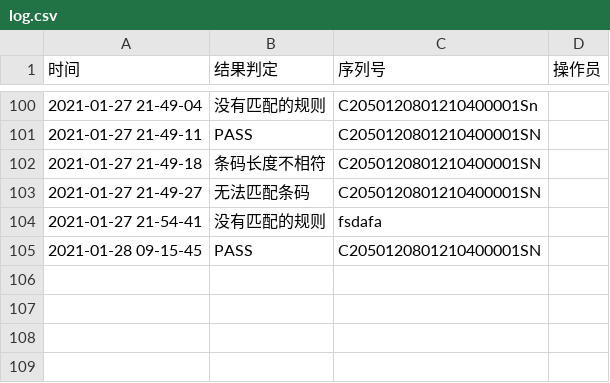
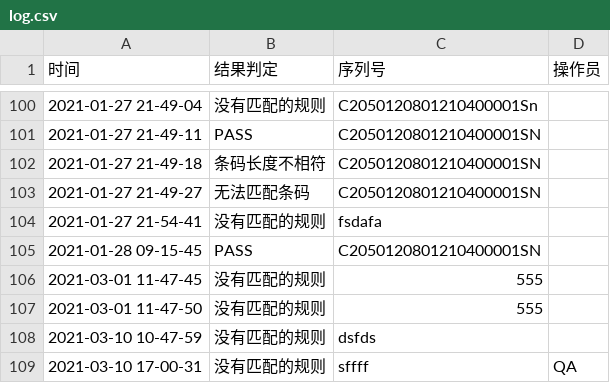
Before and after one commit to woyuxundao/label-check, a CSV file: log/log.csv, drawn as a sheet; only a part is shown, gaps mark what is left out.

```diff
--- a/log/log.csv
+++ b/log/log.csv
@@ -105 +105,5 @@
 2021-01-28 09-15-45,PASS,C2050120801210400001SN,
+2021-03-01 11-47-45,没有匹配的规则,555,
+2021-03-01 11-47-50,没有匹配的规则,555,
+2021-03-10 10-47-59,没有匹配的规则,dsfds,
+2021-03-10 17-00-31,没有匹配的规则,sffff,QA
```
Also changed, not shown: 20 other files.
